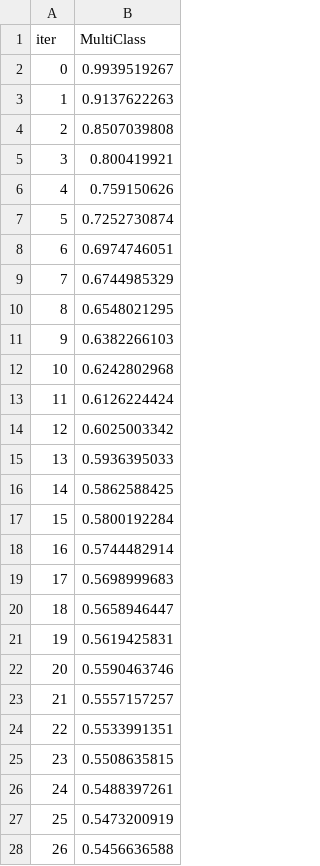
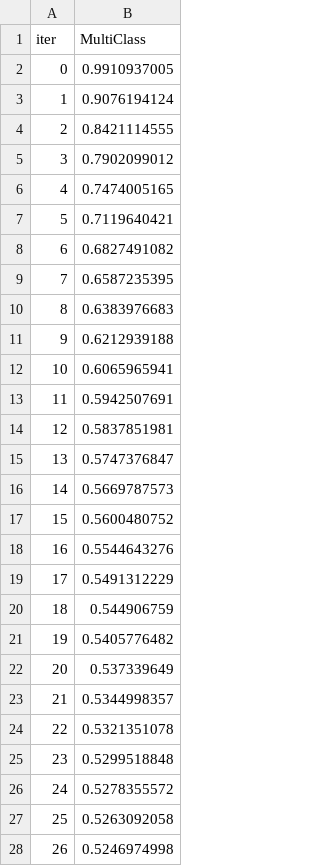
Before and after one commit to OneLastTry2025/FINGPT, a TSV file: backend/catboost_info/learn_error.tsv, drawn as a sheet; only a part is shown; the diff covers the shown part only.

```diff
--- a/backend/catboost_info/learn_error.tsv
+++ b/backend/catboost_info/learn_error.tsv
@@ -1,28 +1,28 @@
 iter	MultiClass
-0	0.9939519267
-1	0.9137622263
-2	0.8507039808
-3	0.800419921
-4	0.759150626
-5	0.7252730874
-6	0.6974746051
-7	0.6744985329
-8	0.6548021295
-9	0.6382266103
-10	0.6242802968
-11	0.6126224424
-12	0.6025003342
-13	0.5936395033
-14	0.5862588425
-15	0.5800192284
-16	0.5744482914
-17	0.5698999683
-18	0.5658946447
-19	0.5619425831
-20	0.5590463746
-21	0.5557157257
-22	0.5533991351
-23	0.5508635815
-24	0.5488397261
-25	0.5473200919
-26	0.5456636588
+0	0.9910937005
+1	0.9076194124
+2	0.8421114555
+3	0.7902099012
+4	0.7474005165
+5	0.7119640421
+6	0.6827491082
+7	0.6587235395
+8	0.6383976683
+9	0.6212939188
+10	0.6065965941
+11	0.5942507691
+12	0.5837851981
+13	0.5747376847
+14	0.5669787573
+15	0.5600480752
+16	0.5544643276
+17	0.5491312229
+18	0.544906759
+19	0.5405776482
+20	0.537339649
+21	0.5344998357
+22	0.5321351078
+23	0.5299518848
+24	0.5278355572
+25	0.5263092058
+26	0.5246974998
```
Also changed, not shown: 173 edited cells elsewhere in this file, backend/catboost_info/time_left.tsv, 2 other files.
